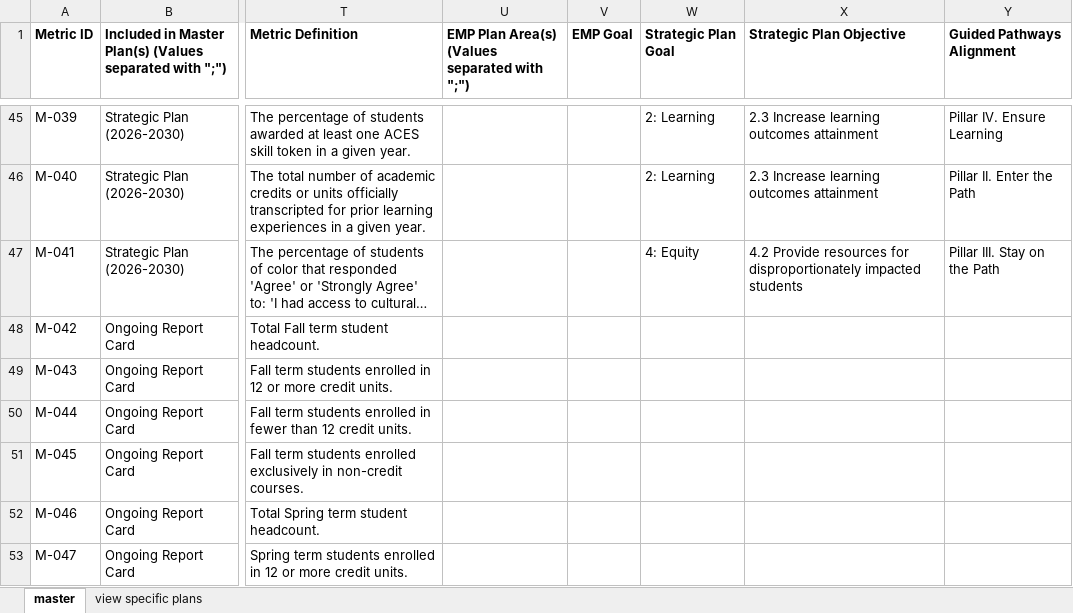
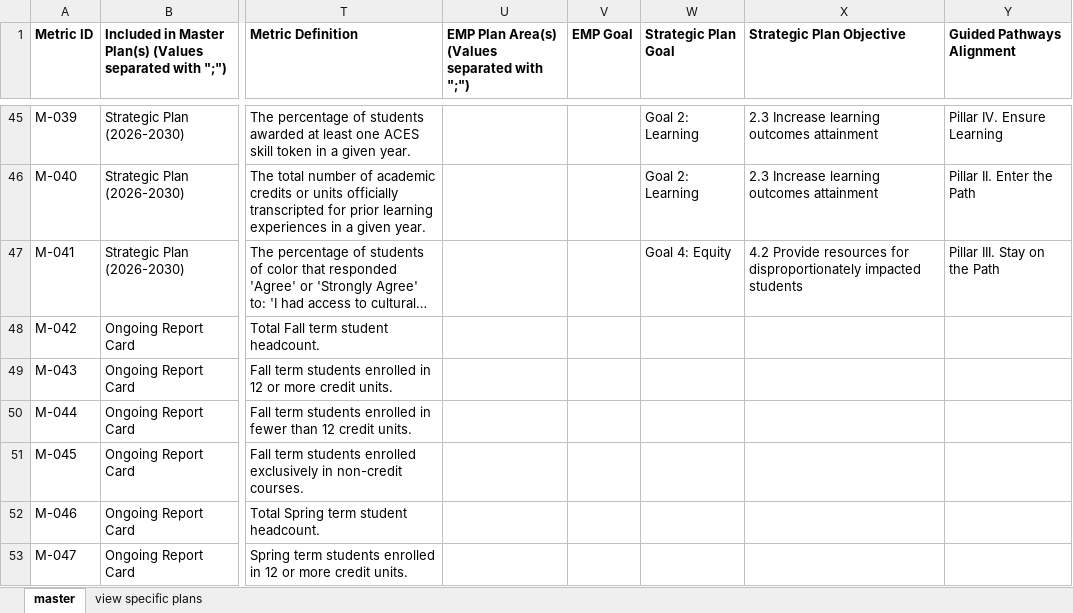
Before and after one commit to Joecascio2000/plan-metrics-dashboard, an Excel workbook: unified_plan_metrics_template.xlsx, sheet master, drawn as a sheet; only a part is shown, gaps mark what is left out; long unchanged cells end in …; values as stored, in another font and other column widths than the file's, no borders; conditional formats and table styles not drawn; the diff covers the shown part only; the diff names each change by its address in the sheet, - before the commit and + after, or states it on an @@ line.

Commit message:
update: refresh unified_plan_metrics_template.xlsx for Plan Metrics Dashboard

```diff
--- a/unified_plan_metrics_template.xlsx (sheet master)
+++ b/unified_plan_metrics_template.xlsx (sheet master)
-W45:W46 (Strategic Plan Goal): 2: Learning
+W45:W46 (Strategic Plan Goal): Goal 2: Learning
-W47 (Strategic Plan Goal): 4: Equity
+W47 (Strategic Plan Goal): Goal 4: Equity
```
Also changed, not shown: 13 edited cells elsewhere in this sheet, sheet view specific plans.
